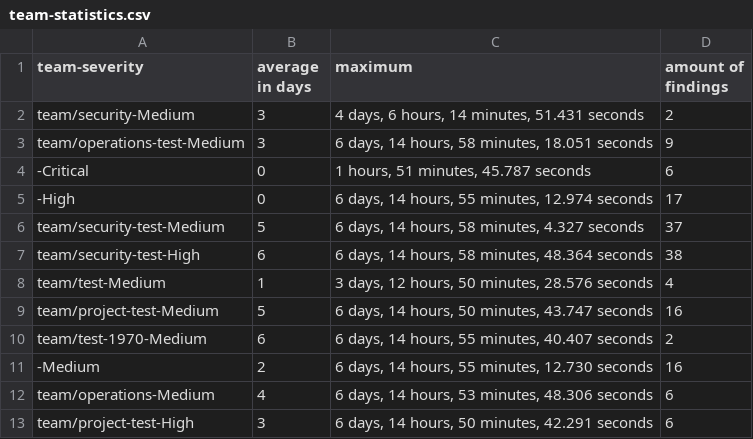
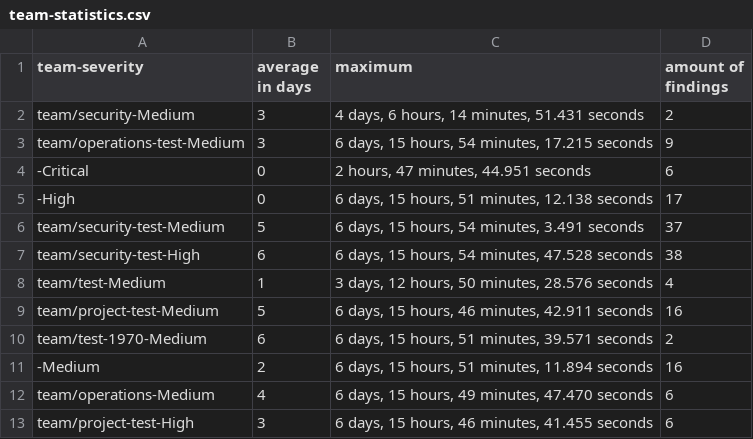
Before and after one commit to pagel-pro/cluster-image-scanner-all-results, a CSV file: 20220609/team-statistics.csv, drawn as a sheet.

Commit message:
add response statistics

```diff
--- a/20220609/team-statistics.csv
+++ b/20220609/team-statistics.csv
@@ -2,12 +2,12 @@ team-severity,average in days,maximum,amount of findings
 "team/security-Medium","3","4 days, 6 hours, 14 minutes, 51.431 seconds",2
-"team/operations-test-Medium","3","6 days, 14 hours, 58 minutes, 18.051 seconds",9
-"-Critical","0","1 hours, 51 minutes, 45.787 seconds",6
-"-High","0","6 days, 14 hours, 55 minutes, 12.974 seconds",17
-"team/security-test-Medium","5","6 days, 14 hours, 58 minutes, 4.327 seconds",37
-"team/security-test-High","6","6 days, 14 hours, 58 minutes, 48.364 seconds",38
+"team/operations-test-Medium","3","6 days, 15 hours, 54 minutes, 17.215 seconds",9
+"-Critical","0","2 hours, 47 minutes, 44.951 seconds",6
+"-High","0","6 days, 15 hours, 51 minutes, 12.138 seconds",17
+"team/security-test-Medium","5","6 days, 15 hours, 54 minutes, 3.491 seconds",37
+"team/security-test-High","6","6 days, 15 hours, 54 minutes, 47.528 seconds",38
 "team/test-Medium","1","3 days, 12 hours, 50 minutes, 28.576 seconds",4
-"team/project-test-Medium","5","6 days, 14 hours, 50 minutes, 43.747 seconds",16
-"team/test-1970-Medium","6","6 days, 14 hours, 55 minutes, 40.407 seconds",2
-"-Medium","2","6 days, 14 hours, 55 minutes, 12.730 seconds",16
-"team/operations-Medium","4","6 days, 14 hours, 53 minutes, 48.306 seconds",6
-"team/project-test-High","3","6 days, 14 hours, 50 minutes, 42.291 seconds",6
+"team/project-test-Medium","5","6 days, 15 hours, 46 minutes, 42.911 seconds",16
+"team/test-1970-Medium","6","6 days, 15 hours, 51 minutes, 39.571 seconds",2
+"-Medium","2","6 days, 15 hours, 51 minutes, 11.894 seconds",16
+"team/operations-Medium","4","6 days, 15 hours, 49 minutes, 47.470 seconds",6
+"team/project-test-High","3","6 days, 15 hours, 46 minutes, 41.455 seconds",6
```
